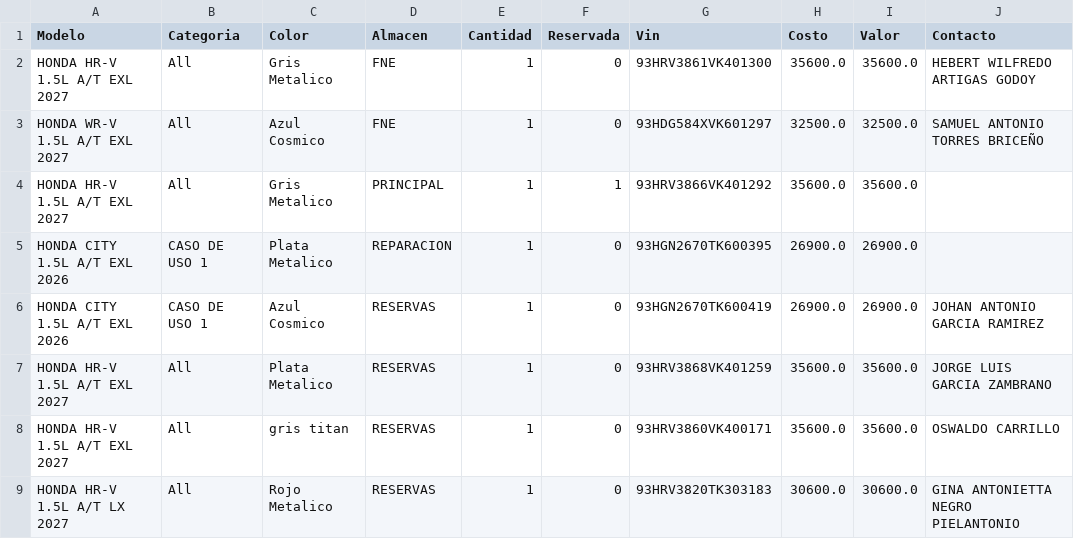
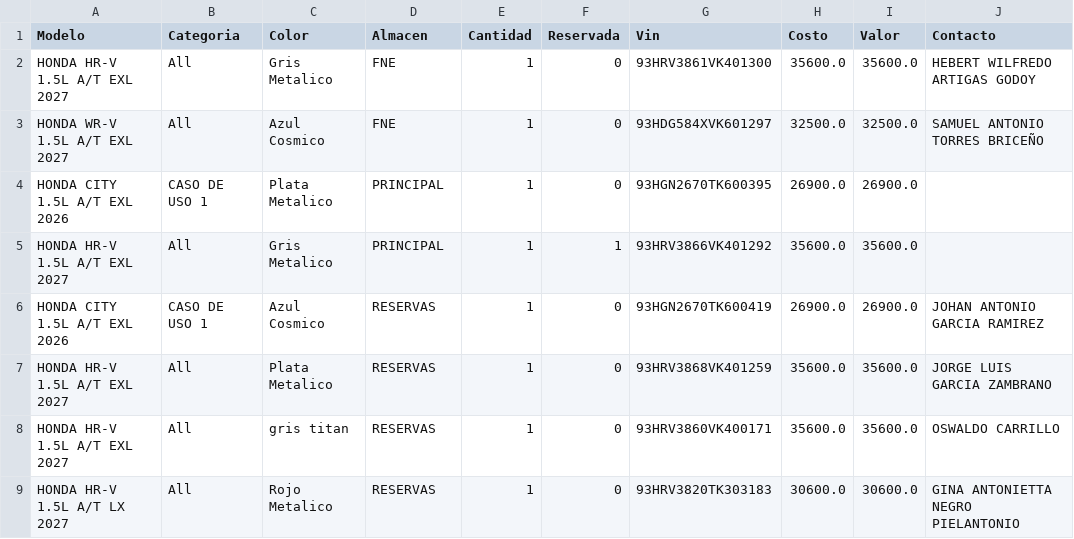
Before and after one commit to latinbienti-sys/inventariohonda, a CSV file: Inventario_Carros_Honda_Detalle.csv, drawn as a sheet.

Commit message:
Actualizacion automatica del inventario (2026-11-06 15:00 UTC)

```diff
--- a/Inventario_Carros_Honda_Detalle.csv
+++ b/Inventario_Carros_Honda_Detalle.csv
@@ -3,4 +3,4 @@ HONDA HR-V 1.5L A/T EXL 2027;All;Gris Metalico;FNE;1;0;93HRV3861VK401300;35600.0
 HONDA WR-V 1.5L A/T EXL 2027;All;Azul Cosmico;FNE;1;0;93HDG584XVK601297;32500.0;32500.0;SAMUEL ANTONIO TORRES BRICEÑO
+HONDA CITY 1.5L A/T EXL 2026;CASO DE USO 1;Plata Metalico;PRINCIPAL;1;0;93HGN2670TK600395;26900.0;26900.0;
 HONDA HR-V 1.5L A/T EXL 2027;All;Gris Metalico;PRINCIPAL;1;1;93HRV3866VK401292;35600.0;35600.0;
-HONDA CITY 1.5L A/T EXL 2026;CASO DE USO 1;Plata Metalico;REPARACION;1;0;93HGN2670TK600395;26900.0;26900.0;
 HONDA CITY 1.5L A/T EXL 2026;CASO DE USO 1;Azul Cosmico;RESERVAS;1;0;93HGN2670TK600419;26900.0;26900.0;JOHAN ANTONIO GARCIA RAMIREZ
```
Also changed, not shown: Inventario_Carros_Honda_Resumen.csv, 2 other files.
